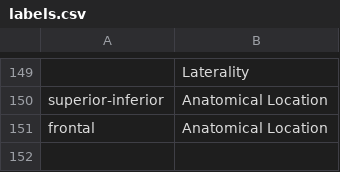
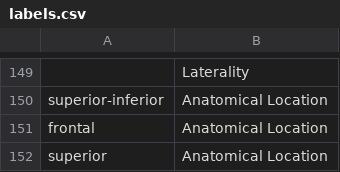
Before and after one commit to Aridhia-Open-Source/shiny-demo-annotation-assistant, a CSV file: data/labels.csv, drawn as a sheet; only a part is shown, gaps mark what is left out; the diff names each change by its address in the sheet, - before the commit and + after, or states it on an @@ line.

```diff
--- a/data/labels.csv
+++ b/data/labels.csv
+row 152: superior | Anatomical Location
```
Also changed, not shown: 7 other files.
